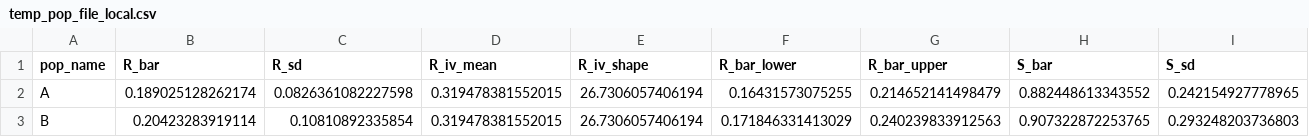
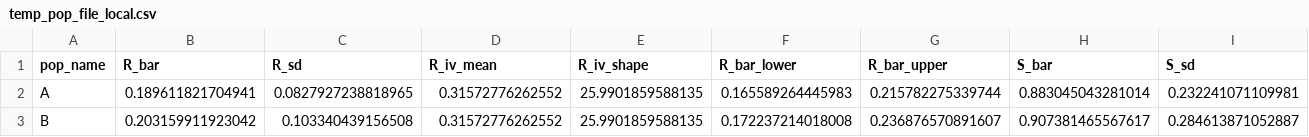
Before and after one commit to LandSciTech/CaribouDemographyBasicApp, a CSV file: inst/extdata/temp_pop_file_local.csv, drawn as a sheet; only a part is shown; the diff covers the shown part only; the diff names each change by its address in the sheet, - before the commit and + after, or states it on an @@ line.

```diff
--- a/inst/extdata/temp_pop_file_local.csv
+++ b/inst/extdata/temp_pop_file_local.csv
-B2 (R_bar): 0.189025128262174
+B2 (R_bar): 0.189611821704941
-C2 (R_sd): 0.0826361082227598
+C2 (R_sd): 0.0827927238818965
-D2:D3 (R_iv_mean): 0.319478381552015
+D2:D3 (R_iv_mean): 0.31572776262552
-E2:E3 (R_iv_shape): 26.7306057406194
+E2:E3 (R_iv_shape): 25.9901859588135
-F2 (R_bar_lower): 0.16431573075255
+F2 (R_bar_lower): 0.165589264445983
-G2 (R_bar_upper): 0.214652141498479
+G2 (R_bar_upper): 0.215782275339744
-H2 (S_bar): 0.882448613343552
+H2 (S_bar): 0.883045043281014
-I2 (S_sd): 0.242154927778965
+I2 (S_sd): 0.232241071109981
-B3 (R_bar): 0.20423283919114
+B3 (R_bar): 0.203159911923042
-C3 (R_sd): 0.10810892335854
+C3 (R_sd): 0.103340439156508
-F3 (R_bar_lower): 0.171846331413029
+F3 (R_bar_lower): 0.172237214018008
-G3 (R_bar_upper): 0.240239833912563
+G3 (R_bar_upper): 0.236876570891607
-H3 (S_bar): 0.907322872253765
+H3 (S_bar): 0.907381465567617
-I3 (S_sd): 0.293248203736803
+I3 (S_sd): 0.284613871052887
```
Also changed, not shown: 9 edited cells elsewhere in this file, 2 other files.
